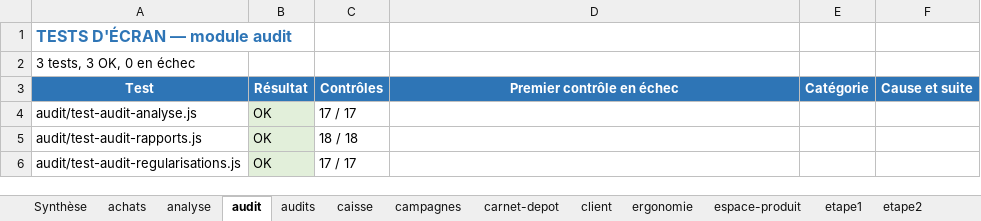
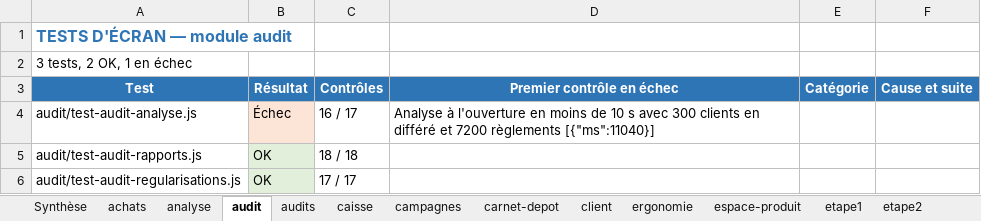
Before and after one commit to airm5500/prestige, an Excel workbook: docs/recette/RAPPORT_TESTS_ECRAN_2026-10-30.xlsx, sheet audit, drawn as a sheet; values as stored, in another font and other column widths than the file's, no borders; the diff names each change by its address in the sheet, - before the commit and + after, or states it on an @@ line.

```diff
--- a/docs/recette/RAPPORT_TESTS_ECRAN_2026-10-30.xlsx (sheet audit)
+++ b/docs/recette/RAPPORT_TESTS_ECRAN_2026-10-30.xlsx (sheet audit)
-A2 (Test): 3 tests, 3 OK, 0 en échec
+A2 (Test): 3 tests, 2 OK, 1 en échec
-B4 (Résultat): OK
+B4 (Résultat): Échec
-B4 fill: #E2EFDA
+B4 fill: #FCE4D6
-C4 (Contrôles): 17 / 17
+C4 (Contrôles): 16 / 17
-D4 (Premier contrôle en échec): (empty)
+D4 (Premier contrôle en échec): Analyse à l'ouverture en moins de 10 s avec 300 clients en différé et 7200 règlements [{"ms":11040}]
```
Also changed, not shown: sheet retours, sheet Synthèse, sheet campagnes, sheet securite, sheet journal, sheet productivite, 4 more sheets.
